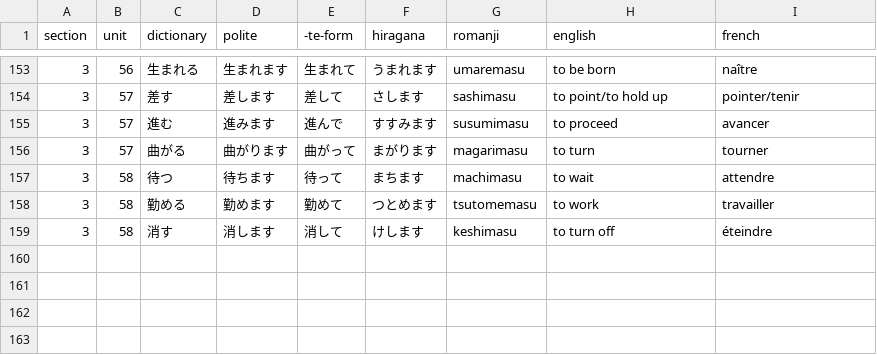
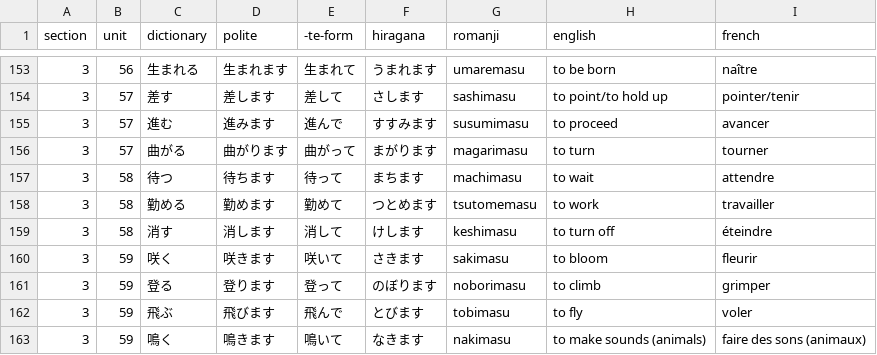
Before and after one commit to f-nicolai/japanese_leanring, a CSV file: data/verbs.csv, drawn as a sheet; only a part is shown, gaps mark what is left out; the diff names each change by its address in the sheet, - before the commit and + after, or states it on an @@ line.

```diff
--- a/data/verbs.csv
+++ b/data/verbs.csv
+row 160: 3 | 59 | 咲く | 咲きます | 咲いて | さきます | sakimasu | to bloom | fleurir
+row 161: 3 | 59 | 登る | 登ります | 登って | のぼります | noborimasu | to climb | grimper
+row 162: 3 | 59 | 飛ぶ | 飛びます | 飛んで | とびます | tobimasu | to fly | voler
+row 163: 3 | 59 | 鳴く | 鳴きます | 鳴いて | なきます | nakimasu | to make sounds (animals) | faire des sons (animaux)
```
Also changed, not shown: data/words.csv.
